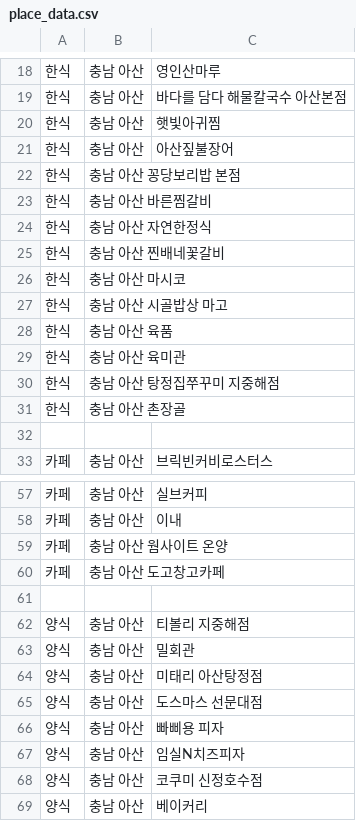
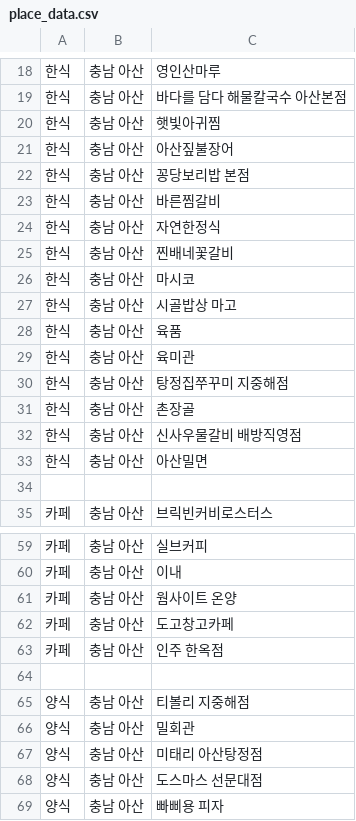
Before and after one commit to OSS-3-MINTAEK/Recomendataion_Place, a CSV file: place_data.csv, drawn as a sheet; only a part is shown, gaps mark what is left out; the shorter side is filled out with more unchanged rows.

Commit message:
place_data.csv

```diff
--- a/place_data.csv
+++ b/place_data.csv
@@ -21,12 +21,14 @@
 한식,충남 아산,아산짚불장어
-한식,충남 아산 꽁당보리밥 본점
-한식,충남 아산 바른찜갈비
-한식,충남 아산 자연한정식
-한식,충남 아산 찐배네꽃갈비
-한식,충남 아산 마시코
-한식,충남 아산 시골밥상 마고
-한식,충남 아산 육품
-한식,충남 아산 육미관
-한식,충남 아산 탕정집쭈꾸미 지중해점
-한식,충남 아산 촌장골
+한식,충남 아산,꽁당보리밥 본점
+한식,충남 아산,바른찜갈비
+한식,충남 아산,자연한정식
+한식,충남 아산,찐배네꽃갈비
+한식,충남 아산,마시코
+한식,충남 아산,시골밥상 마고
+한식,충남 아산,육품
+한식,충남 아산,육미관
+한식,충남 아산,탕정집쭈꾸미 지중해점
+한식,충남 아산,촌장골
+한식,충남 아산,신사우물갈비 배방직영점
+한식,충남 아산,아산밀면
 
@@ -58,4 +60,5 @@
 카페,충남 아산,이내
-카페,충남 아산 웜사이트 온양
-카페,충남 아산 도고창고카페
+카페,충남 아산,웜사이트 온양
+카페,충남 아산,도고창고카페
+카페,충남 아산,인주 한옥점
 
```
